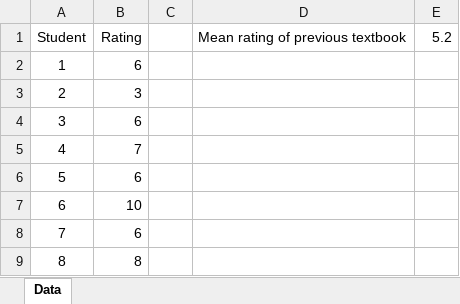
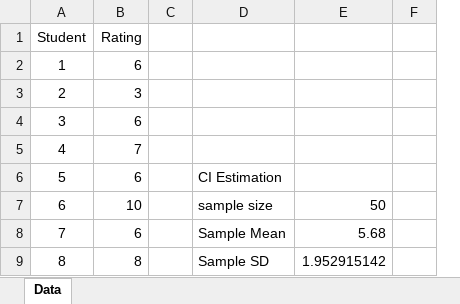
Before and after one commit to jaewilson07/Hello-World, an Excel workbook: Datasets/Business Analysis/Chapter 09/Example Files/Textbook Ratings.xlsx, sheet Data, drawn as a sheet; only a part is shown; values as stored, in another font and other column widths than the file's, no borders; charts and pictures not drawn; removed rows and columns are numbered as before the commit, all else as after; the diff names each change by its address in the sheet, - before the commit and + after, or states it on an @@ line.

```diff
--- a/Datasets/Business Analysis/Chapter 09/Example Files/Textbook Ratings.xlsx (sheet Data)
+++ b/Datasets/Business Analysis/Chapter 09/Example Files/Textbook Ratings.xlsx (sheet Data)
-column D, row 1: Mean rating of previous textbook
-column E, row 1: 5.2
+column D, rows 6-9: CI Estimation | sample size | Sample Mean | Sample SD
+column E, rows 7-9: 50 | 5.68 | 1.952915142
+column F, empty
```
Also changed, not shown: charts or pictures, Datasets/Business Analysis/Chapter 10/Example Files/Drugstore Sales.xlsx, 26 other files.
